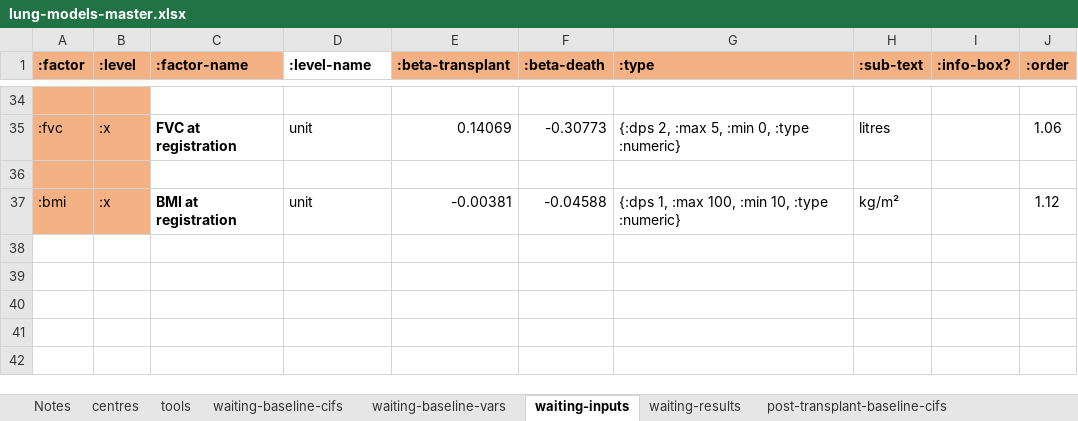
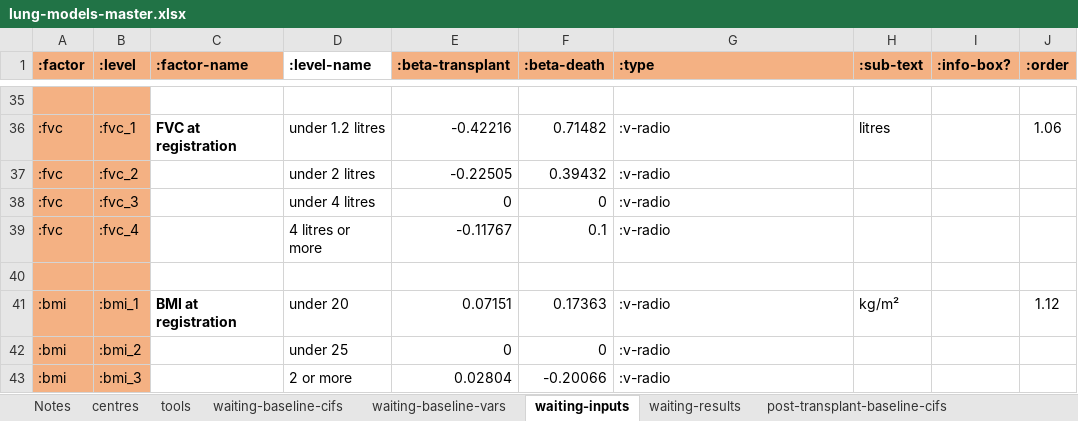
Before and after one commit to WintonCentre/kcp, an Excel workbook: resources/lung-models-master.xlsx, sheet waiting-inputs, drawn as a sheet; only a part is shown, gaps mark what is left out; values as stored, in another font and other column widths than the file's, no borders; addresses are those after the commit; the diff covers the shown part only; the diff names each change by its address in the sheet, - before the commit and + after, or states it on an @@ line.

```diff
--- a/resources/lung-models-master.xlsx (sheet waiting-inputs)
+++ b/resources/lung-models-master.xlsx (sheet waiting-inputs)
-B36 (:level): :x
+B36 (:level): :fvc_1
-D36 (:level-name): unit
+D36 (:level-name): under 1.2 litres
-E36 (:beta-transplant): 0.14069
+E36 (:beta-transplant): -0.42216
-F36 (:beta-death): -0.30773
+F36 (:beta-death): 0.71482
-G36 (:type): {:dps 2, :max 5, :min 0, :type :numeric}
+G36 (:type): :v-radio
+row 37: :fvc | :fvc_2 |  | under 2 litres | -0.22505 | 0.39432 | :v-radio
+row 38: :fvc | :fvc_3 |  | under 4 litres | 0 | 0 | :v-radio
+row 39: :fvc | :fvc_4 |  | 4 litres or more | -0.11767 | 0.1 | :v-radio
-B41 (:level): :x
+B41 (:level): :bmi_1
-D41 (:level-name): unit
+D41 (:level-name): under 20
-E41 (:beta-transplant): -0.00381
+E41 (:beta-transplant): 0.07151
-F41 (:beta-death): -0.04588
+F41 (:beta-death): 0.17363
-G41 (:type): {:dps 1, :max 100, :min 10, :type :numeric}
+G41 (:type): :v-radio
+row 42: :bmi | :bmi_2 |  | under 25 | 0 | 0 | :v-radio
+row 43: :bmi | :bmi_3 |  | 2 or more | 0.02804 | -0.20066 | :v-radio
```
Also changed, not shown: 5 added rows, 4 removed rows and 28 edited cells elsewhere in this sheet, 3 other files.
